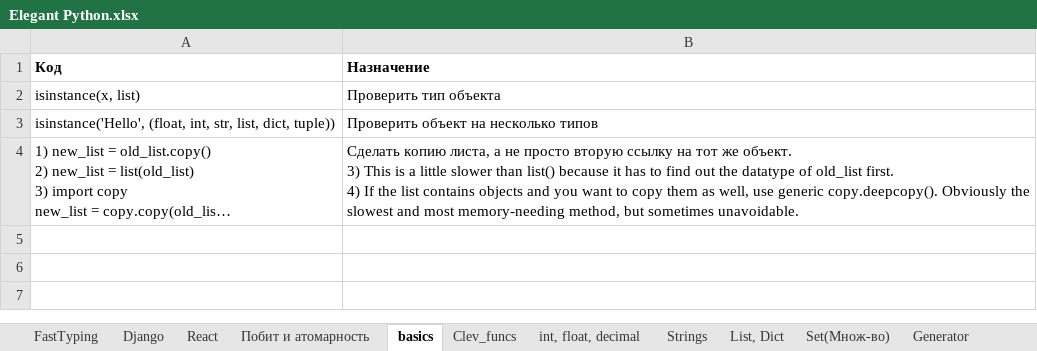
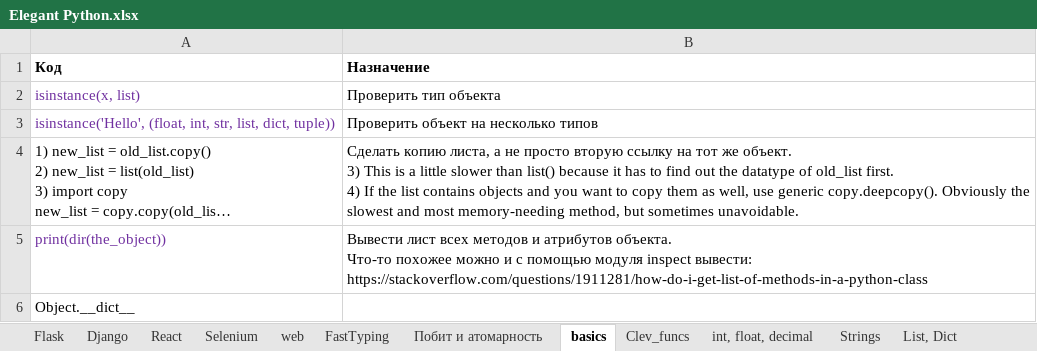
Before and after one commit to Antohnio123/HandshakesFastApi, an Excel workbook: Elegant Python.xlsx, sheet basics, drawn as a sheet; long unchanged cells end in …; values as stored, in another font and other column widths than the file's, no borders; ↵ is a line break in a cell; the diff names each change by its address in the sheet, - before the commit and + after, or states it on an @@ line.

```diff
--- a/Elegant Python.xlsx (sheet basics)
+++ b/Elegant Python.xlsx (sheet basics)
+sheet tab: Flask
+sheet tab: Selenium
+sheet tab: web
@@ sheet tab order changed: Flask | Django | React | Selenium | web | FastTyping | Побит и атомарность | basics | Clev_funcs | int, float, decimal | Strings | List, Dict @@
-A2:A3 text colour: black
+A2:A3 text colour: #7030A0
+row 5: print(dir(the_object)) | Вывести лист всех методов и атрибутов объекта. ↵ Что-то похожее можно и с помощью модуля inspect вывести: https://stackoverflow.com/questions/1911281/how-do-i-get-list-of-methods-in-a-python-class
+row 6: Object.__dict__
```
Also changed, not shown: sheet Django, sheet excel, sheet List, Dict, sheet reg_exp, sheet pip, venv, sheet datetime, 2 more sheets, ElegantJavaScript.xlsx, 9 other files.
